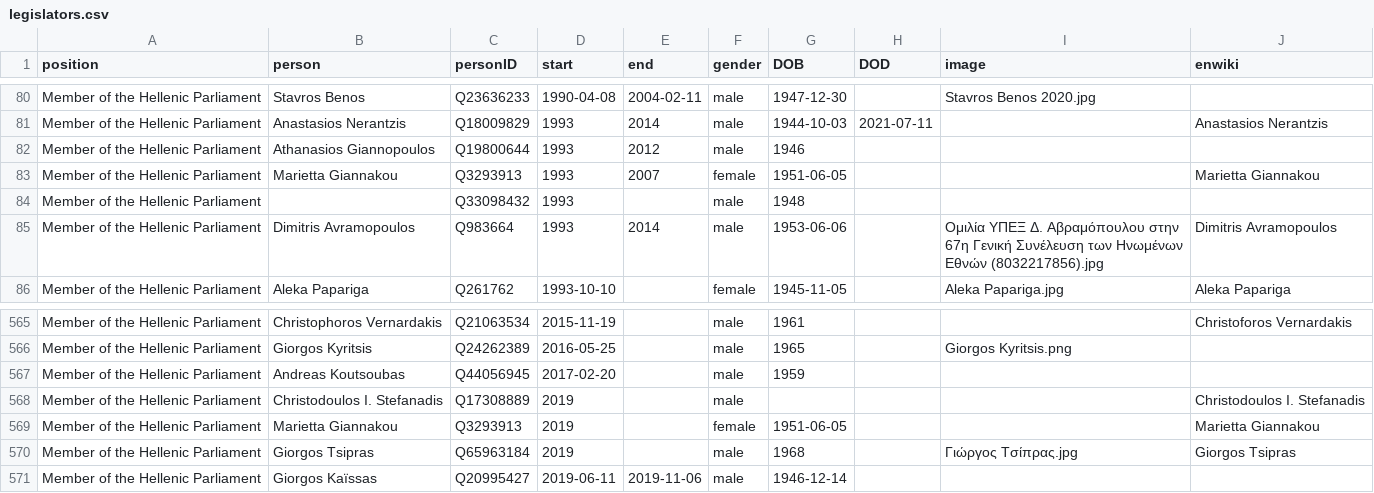
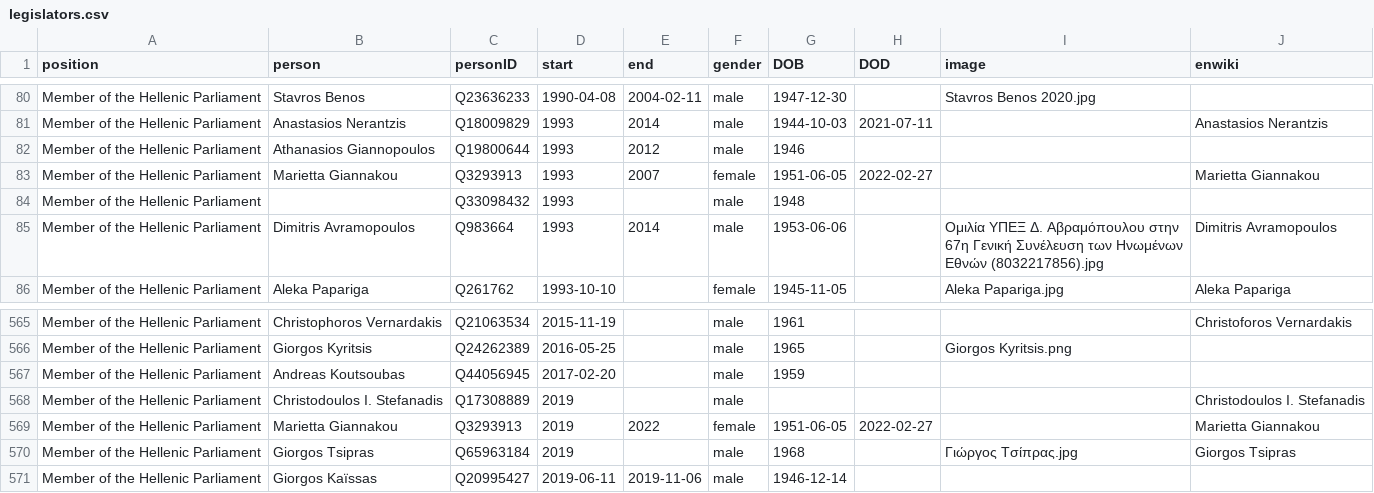
Before and after one commit to every-politician-scrapers/greece-cabinet, a CSV file: html/legislators.csv, drawn as a sheet; only a part is shown, gaps mark what is left out.

```diff
--- a/html/legislators.csv
+++ b/html/legislators.csv
@@ -82,3 +82,3 @@ Member of the Hellenic Parliament,Anastasios Nerantzis,Q18009829,1993,2014,male,
 Member of the Hellenic Parliament,Athanasios Giannopoulos,Q19800644,1993,2012,male,1946,,,
-Member of the Hellenic Parliament,Marietta Giannakou,Q3293913,1993,2007,female,1951-06-05,,,Marietta Giannakou
+Member of the Hellenic Parliament,Marietta Giannakou,Q3293913,1993,2007,female,1951-06-05,2022-02-27,,Marietta Giannakou
 Member of the Hellenic Parliament,,Q33098432,1993,,male,1948,,,
@@ -568,3 +568,3 @@ Member of the Hellenic Parliament,Andreas Koutsoubas,Q44056945,2017-02-20,,male,
 Member of the Hellenic Parliament,Christodoulos I. Stefanadis,Q17308889,2019,,male,,,,Christodoulos I. Stefanadis
-Member of the Hellenic Parliament,Marietta Giannakou,Q3293913,2019,,female,1951-06-05,,,Marietta Giannakou
+Member of the Hellenic Parliament,Marietta Giannakou,Q3293913,2019,2022,female,1951-06-05,2022-02-27,,Marietta Giannakou
 Member of the Hellenic Parliament,Giorgos Tsipras,Q65963184,2019,,male,1968,,Γιώργος Τσίπρας.jpg,Giorgos Tsipras
```
Also changed, not shown: html/holders21.csv.
